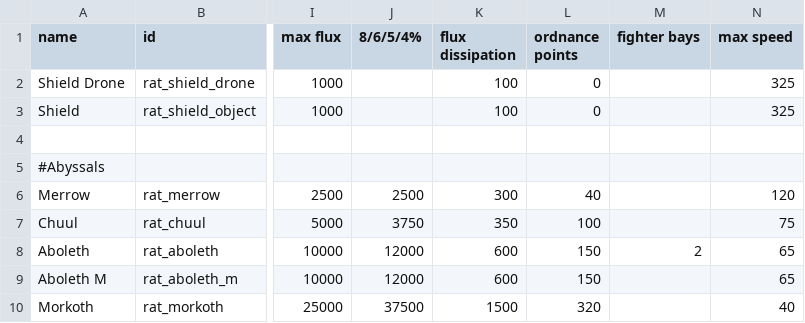
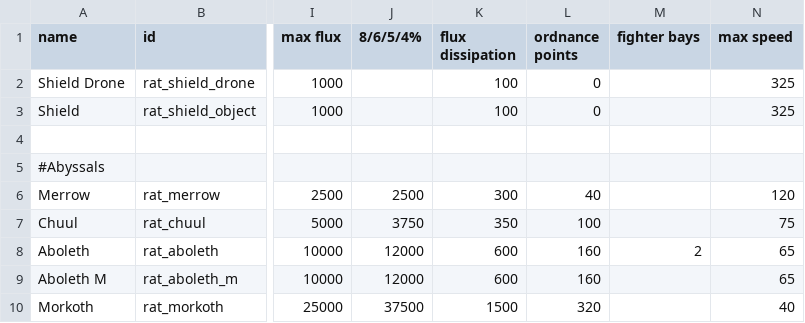
Before and after one commit to Lukas22041/Random-Assortment-of-Things, a CSV file: data/hulls/ship_data.csv, drawn as a sheet; only a part is shown, gaps mark what is left out; the diff names each change by its address in the sheet, - before the commit and + after, or states it on an @@ line.

```diff
--- a/data/hulls/ship_data.csv
+++ b/data/hulls/ship_data.csv
-L8:L9 (ordnance points): 150
+L8:L9 (ordnance points): 160
```
Also changed, not shown: 6 other files.
